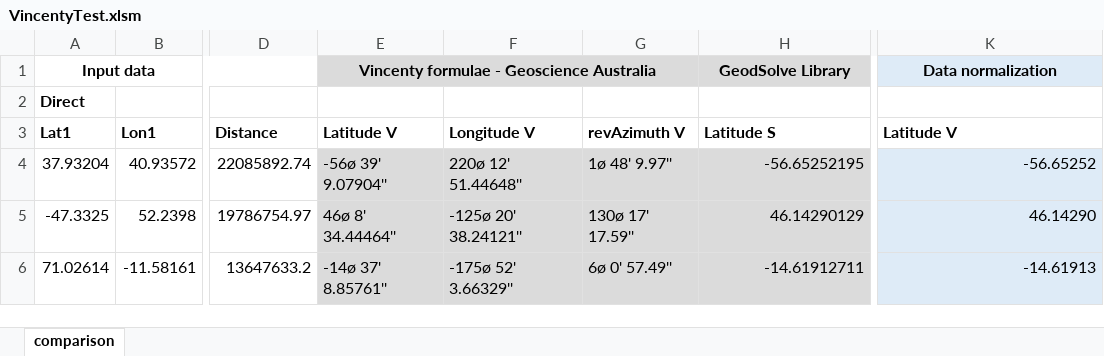
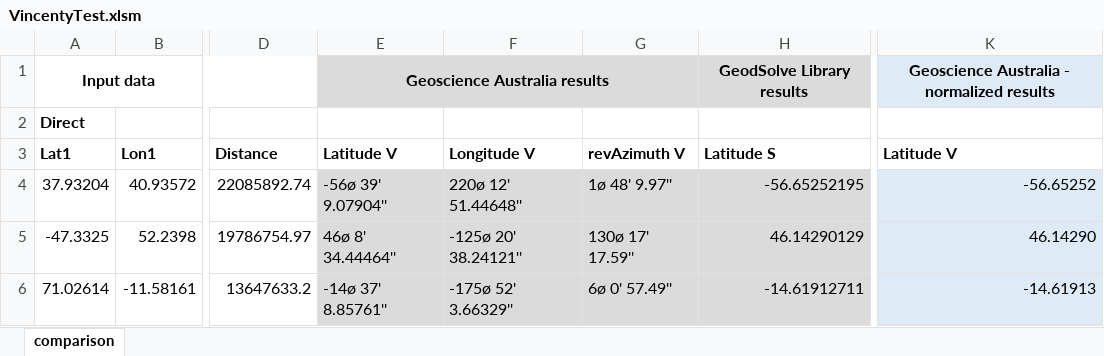
Before and after one commit to tdjastrzebski/Vincenty-Excel, an Excel workbook: VincentyTest.xlsm, sheet comparison, drawn as a sheet; only a part is shown, gaps mark what is left out; values as stored, in another font and other column widths than the file's, no borders; charts and pictures and conditional formats not drawn; the diff names each change by its address in the sheet, - before the commit and + after, or states it on an @@ line.

```diff
--- a/VincentyTest.xlsm (sheet comparison)
+++ b/VincentyTest.xlsm (sheet comparison)
-E1 (Latitude V): Vincenty formulae - Geoscience Australia
+E1 (Latitude V): Geoscience Australia results
-H1 (Latitude S): GeodSolve Library
+H1 (Latitude S): GeodSolve Library results
-K1 (Latitude V): Data normalization
+K1 (Latitude V): Geoscience Australia - normalized results
```
Also changed, not shown: charts or pictures, Vincenty.xlsm, 8 other files.
